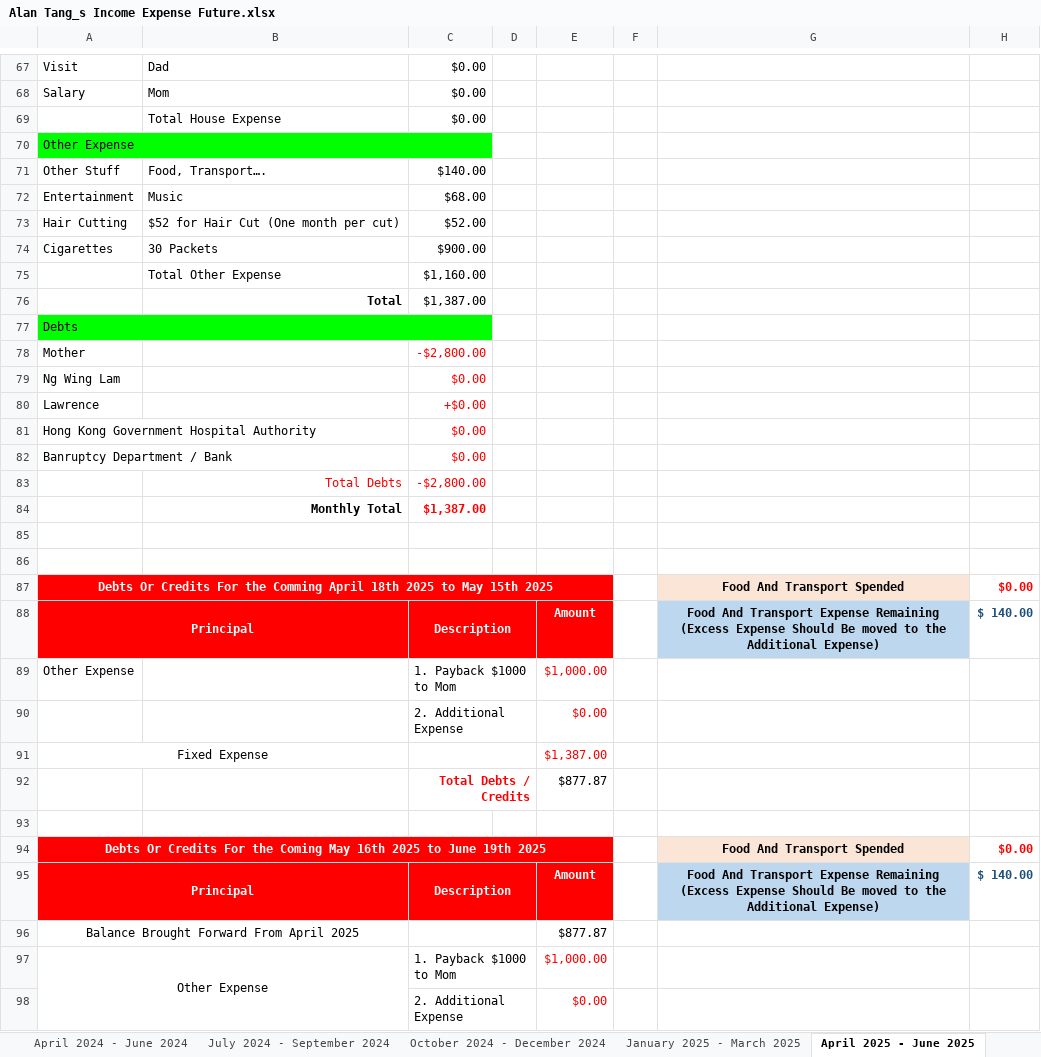
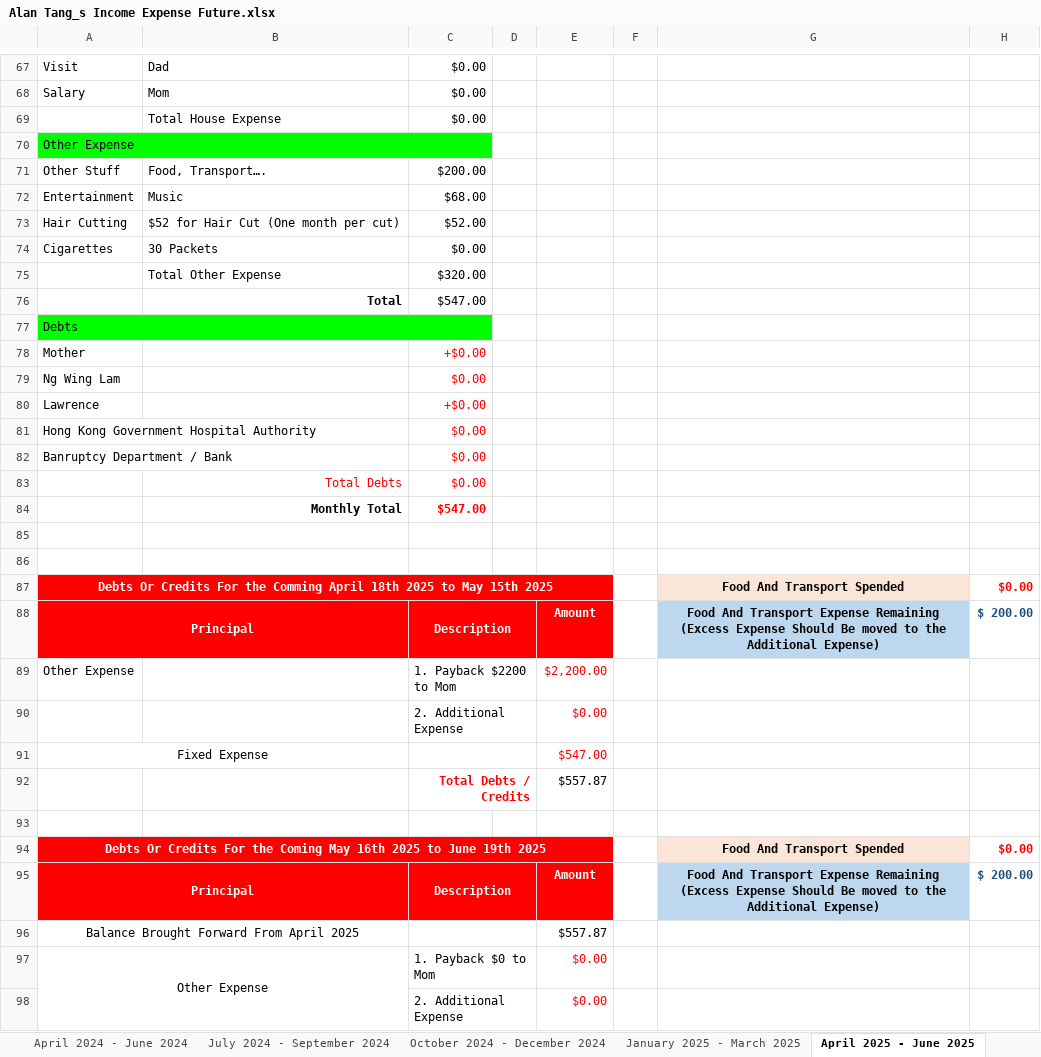
Before and after one commit to singluntang/Income-Expenditure-Forecast, an Excel workbook: Alan Tang_s Income Expense Future.xlsx, sheet April 2025 - June 2025, drawn as a sheet; only a part is shown, gaps mark what is left out; values as stored, in another font and other column widths than the file's, no borders; conditional formats not drawn; the diff covers the shown part only; the diff names each change by its address in the sheet, - before the commit and + after, or states it on an @@ line.

```diff
--- a/Alan Tang_s Income Expense Future.xlsx (sheet April 2025 - June 2025)
+++ b/Alan Tang_s Income Expense Future.xlsx (sheet April 2025 - June 2025)
-C71: $140.00
+C71: $200.00
-C74: $900.00
+C74: $0.00
-C75: $1,160.00
+C75: $320.00
-C76: $1,387.00
+C76: $547.00
-C78: -$2,800.00
+C78: +$0.00
-C83: -$2,800.00
+C83: $0.00
-C84: $1,387.00
+C84: $547.00
-H88: $ 140.00
+H88: $ 200.00
-C89: 1. Payback $1000 to Mom
+C89: 1. Payback $2200 to Mom
-E89: $1,000.00
+E89: $2,200.00
-E91: $1,387.00
+E91: $547.00
-E92: $877.87
+E92: $557.87
-H95: $ 140.00
+H95: $ 200.00
-E96: $877.87
+E96: $557.87
-C97: 1. Payback $1000 to Mom
+C97: 1. Payback $0 to Mom
-E97: $1,000.00
+E97: $0.00
```
Also changed, not shown: 11 edited cells elsewhere in this sheet, sheet October 2024 - December 2024, sheet January 2025 - March 2025, sheet July 2025 - September 2025, sheet April 2024 - June 2024, sheet April 2026 - June 2026, sheet January 2026 - March 2026, 1 more sheet, formulas that keep their value.
